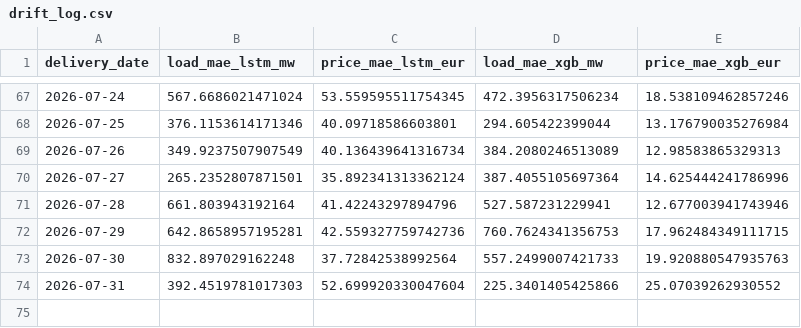
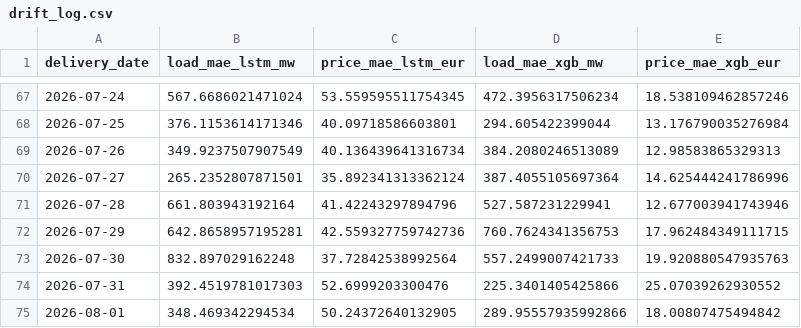
Before and after one commit to connectashish028/loadforecast, a CSV file: backtest_results/drift_log.csv, drawn as a sheet; only a part is shown, gaps mark what is left out.

```diff
--- a/backtest_results/drift_log.csv
+++ b/backtest_results/drift_log.csv
@@ -73,2 +73,3 @@ delivery_date,load_mae_lstm_mw,price_mae_lstm_eur,load_mae_xgb_mw,price_mae_xgb_
 2026-07-30,832.897029162248,37.72842538992564,557.2499007421733,19.920880547935763
-2026-07-31,392.4519781017303,52.699920330047604,225.3401405425866,25.07039262930552
+2026-07-31,392.4519781017303,52.6999203300476,225.3401405425866,25.07039262930552
+2026-08-01,348.469342294534,50.24372640132905,289.95557935992866,18.00807475494842
```
Also changed, not shown: 3 other files.
